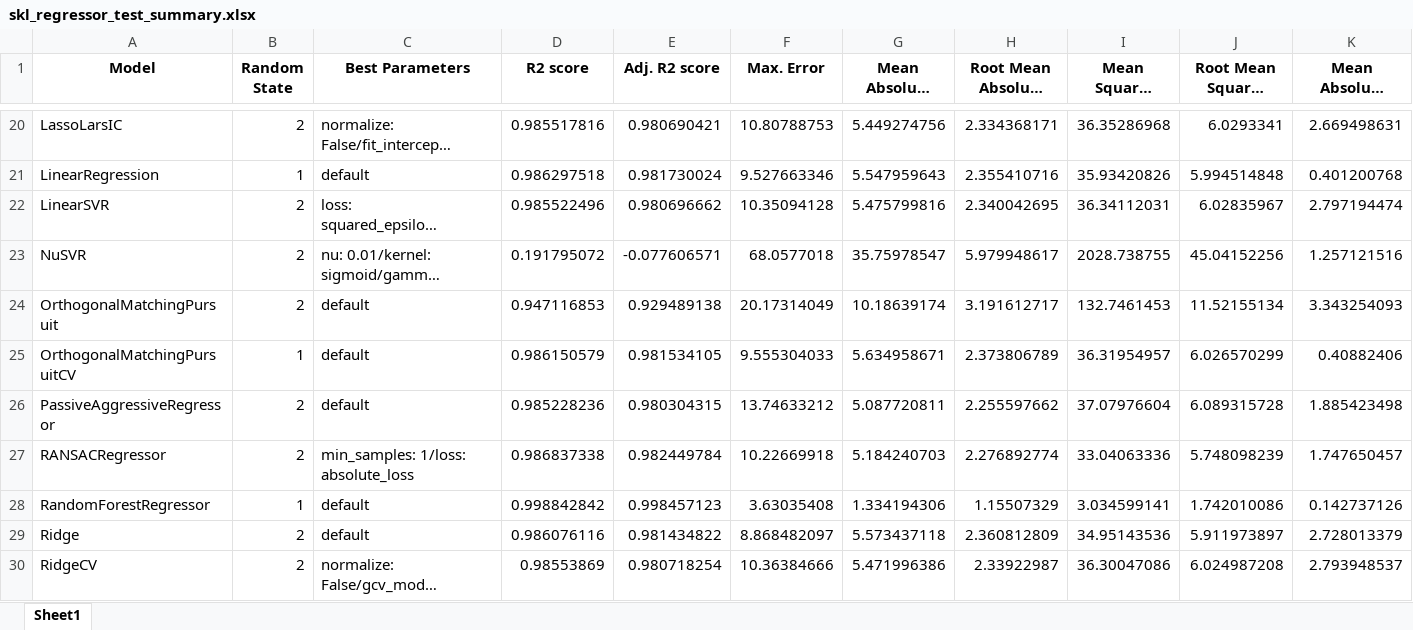
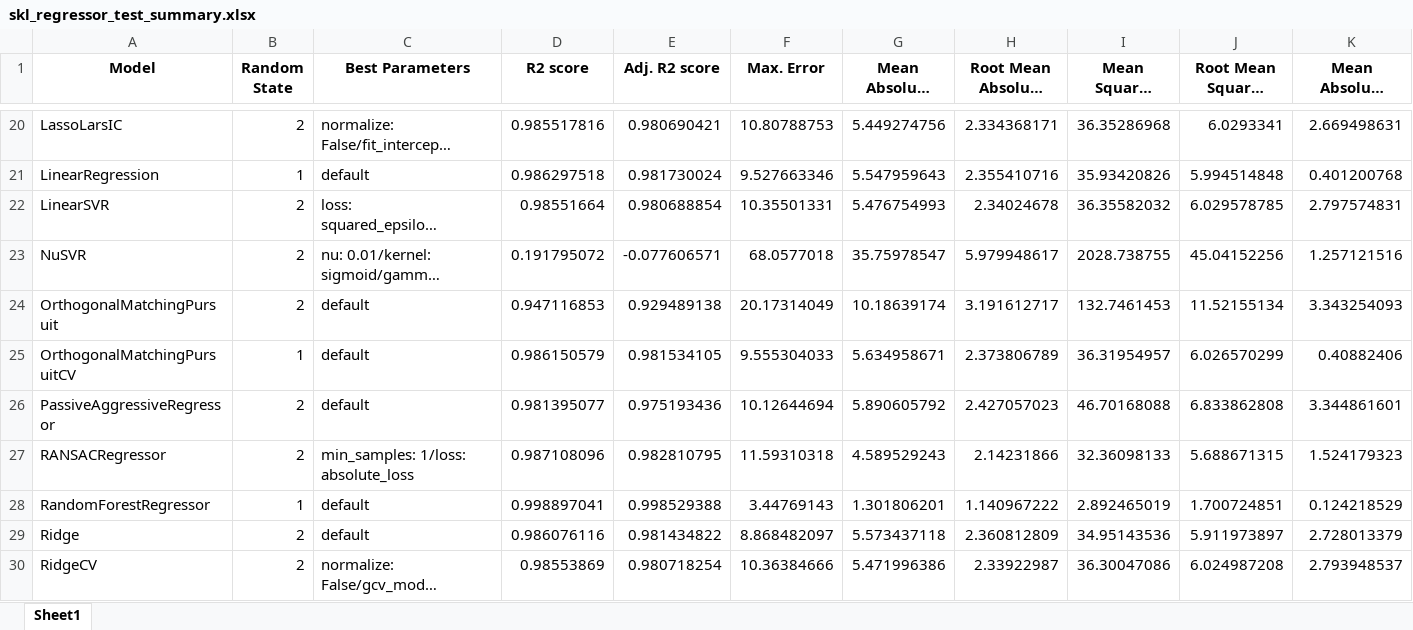
Before and after one commit to matheus-hoffmann/SklTest, an Excel workbook: examples/regression/skl_regressor_test_summary.xlsx, sheet Sheet1, drawn as a sheet; only a part is shown, gaps mark what is left out; long unchanged cells end in …; values as stored, in another font and other column widths than the file's, no borders; the diff covers the shown part only; the diff names each change by its address in the sheet, - before the commit and + after, or states it on an @@ line.

```diff
--- a/examples/regression/skl_regressor_test_summary.xlsx (sheet Sheet1)
+++ b/examples/regression/skl_regressor_test_summary.xlsx (sheet Sheet1)
-D22 (R2 score): 0.985522496
+D22 (R2 score): 0.98551664
-E22 (Adj. R2 score): 0.980696662
+E22 (Adj. R2 score): 0.980688854
-F22 (Max. Error): 10.35094128
+F22 (Max. Error): 10.35501331
-G22 (Mean Absolute Error): 5.475799816
+G22 (Mean Absolute Error): 5.476754993
-H22 (Root Mean Absolute Error): 2.340042695
+H22 (Root Mean Absolute Error): 2.34024678
-I22 (Mean Squared Error): 36.34112031
+I22 (Mean Squared Error): 36.35582032
-J22 (Root Mean Squared Error): 6.02835967
+J22 (Root Mean Squared Error): 6.029578785
-K22 (Mean Absolute Percentage Error): 2.797194474
+K22 (Mean Absolute Percentage Error): 2.797574831
-D26 (R2 score): 0.985228236
+D26 (R2 score): 0.981395077
-E26 (Adj. R2 score): 0.980304315
+E26 (Adj. R2 score): 0.975193436
-F26 (Max. Error): 13.74633212
+F26 (Max. Error): 10.12644694
-G26 (Mean Absolute Error): 5.087720811
+G26 (Mean Absolute Error): 5.890605792
-H26 (Root Mean Absolute Error): 2.255597662
+H26 (Root Mean Absolute Error): 2.427057023
-I26 (Mean Squared Error): 37.07976604
+I26 (Mean Squared Error): 46.70168088
-J26 (Root Mean Squared Error): 6.089315728
+J26 (Root Mean Squared Error): 6.833862808
-K26 (Mean Absolute Percentage Error): 1.885423498
+K26 (Mean Absolute Percentage Error): 3.344861601
-D27 (R2 score): 0.986837338
+D27 (R2 score): 0.987108096
-E27 (Adj. R2 score): 0.982449784
+E27 (Adj. R2 score): 0.982810795
-F27 (Max. Error): 10.22669918
+F27 (Max. Error): 11.59310318
-G27 (Mean Absolute Error): 5.184240703
+G27 (Mean Absolute Error): 4.589529243
-H27 (Root Mean Absolute Error): 2.276892774
+H27 (Root Mean Absolute Error): 2.14231866
-I27 (Mean Squared Error): 33.04063336
+I27 (Mean Squared Error): 32.36098133
-J27 (Root Mean Squared Error): 5.748098239
+J27 (Root Mean Squared Error): 5.688671315
-K27 (Mean Absolute Percentage Error): 1.747650457
+K27 (Mean Absolute Percentage Error): 1.524179323
-D28 (R2 score): 0.998842842
+D28 (R2 score): 0.998897041
-E28 (Adj. R2 score): 0.998457123
+E28 (Adj. R2 score): 0.998529388
-F28 (Max. Error): 3.63035408
+F28 (Max. Error): 3.44769143
-G28 (Mean Absolute Error): 1.334194306
+G28 (Mean Absolute Error): 1.301806201
-H28 (Root Mean Absolute Error): 1.15507329
+H28 (Root Mean Absolute Error): 1.140967222
-I28 (Mean Squared Error): 3.034599141
+I28 (Mean Squared Error): 2.892465019
-J28 (Root Mean Squared Error): 1.742010086
+J28 (Root Mean Squared Error): 1.700724851
-K28 (Mean Absolute Percentage Error): 0.142737126
+K28 (Mean Absolute Percentage Error): 0.124218529
```
Also changed, not shown: 48 edited cells elsewhere in this sheet, 2 other files.
